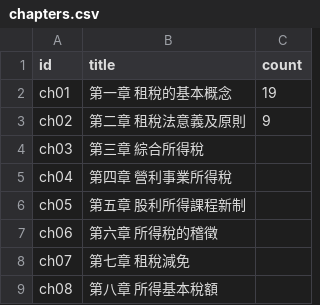
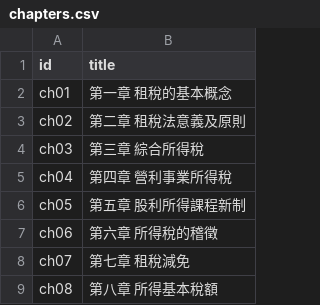
Before and after one commit to 3311231021/practice, a CSV file: data/chapters.csv, drawn as a sheet; the diff names each change by its address in the sheet, - before the commit and + after, or states it on an @@ line.

Commit message:
Update chapters.csv

```diff
--- a/data/chapters.csv
+++ b/data/chapters.csv
-column C (count), rows 2-3: 19 | 9
```
